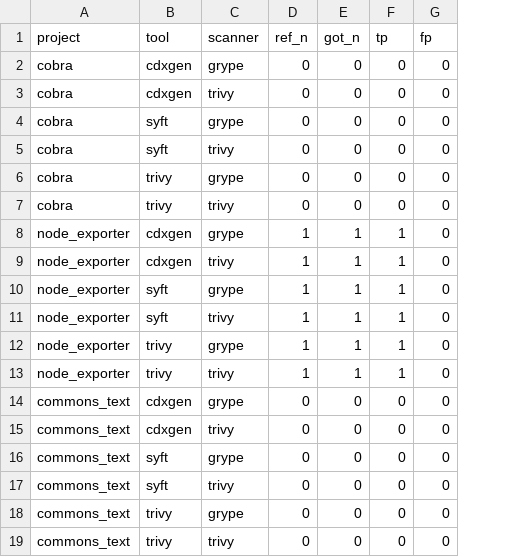
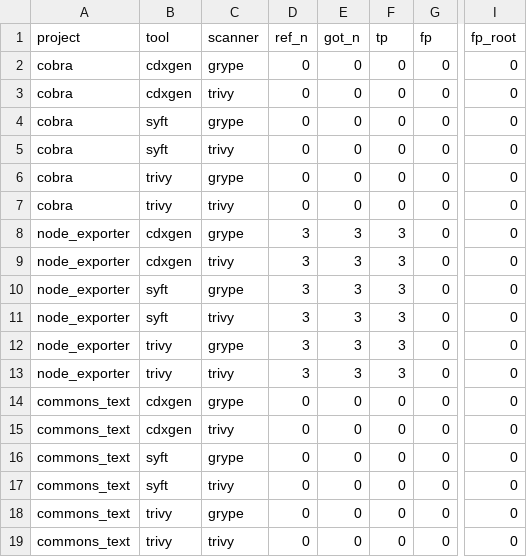
Before and after one commit to mayanksekhar/cra_sbom_study, a CSV file: results/findings_vs_reference.csv, drawn as a sheet; only a part is shown, gaps mark what is left out; the diff covers the shown part only; the diff names each change by its address in the sheet, - before the commit and + after, or states it on an @@ line.

```diff
--- a/results/findings_vs_reference.csv
+++ b/results/findings_vs_reference.csv
+column I (fp_root), rows 2-19: all 0
-D8:D13 (ref_n): 1
+D8:D13 (ref_n): 3
-E8:E13 (got_n): 1
+E8:E13 (got_n): 3
-F8:F13 (tp): 1
+F8:F13 (tp): 3
```
Also changed, not shown: 52 edited cells elsewhere in this file, 2 other files.
